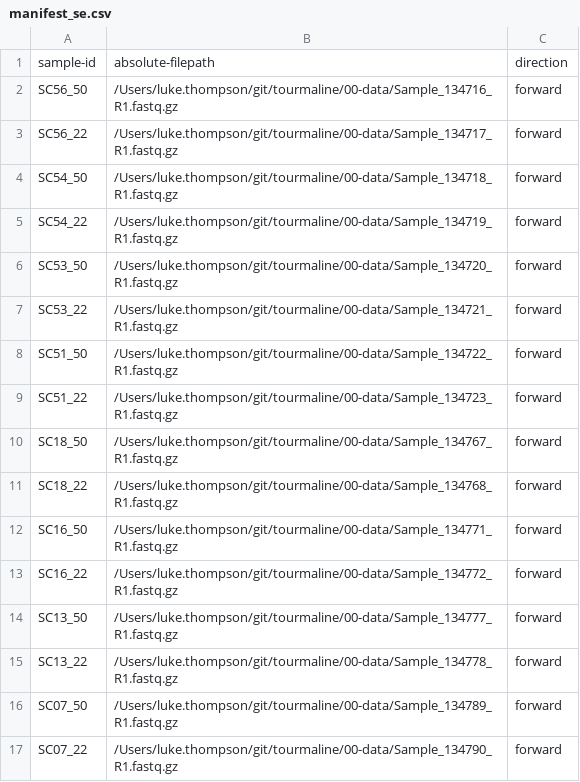
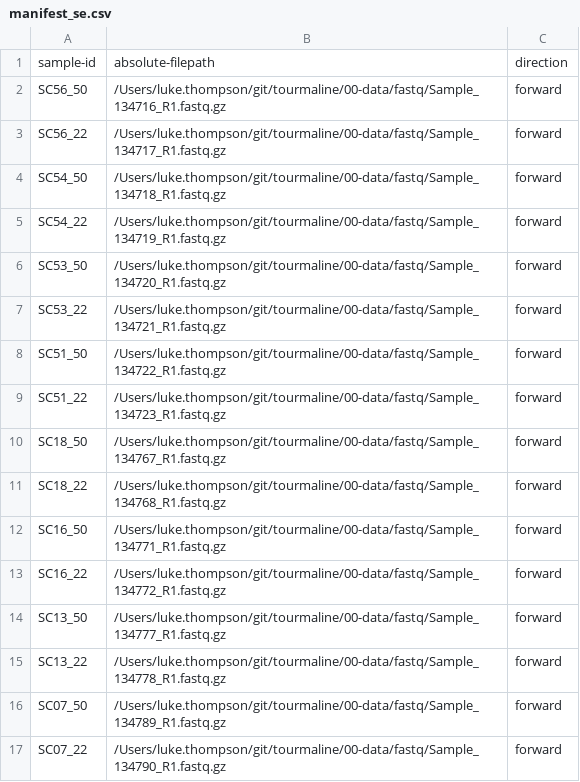
Before and after one commit to aomlomics/tourmaline, a CSV file: 00-data/manifest_se.csv, drawn as a sheet.

```diff
--- a/00-data/manifest_se.csv
+++ b/00-data/manifest_se.csv
@@ -1,17 +1,17 @@
 sample-id,absolute-filepath,direction
-SC56_50,/Users/luke.thompson/git/tourmaline/00-data/Sample_134716_R1.fastq.gz,forward
-SC56_22,/Users/luke.thompson/git/tourmaline/00-data/Sample_134717_R1.fastq.gz,forward
-SC54_50,/Users/luke.thompson/git/tourmaline/00-data/Sample_134718_R1.fastq.gz,forward
-SC54_22,/Users/luke.thompson/git/tourmaline/00-data/Sample_134719_R1.fastq.gz,forward
-SC53_50,/Users/luke.thompson/git/tourmaline/00-data/Sample_134720_R1.fastq.gz,forward
-SC53_22,/Users/luke.thompson/git/tourmaline/00-data/Sample_134721_R1.fastq.gz,forward
-SC51_50,/Users/luke.thompson/git/tourmaline/00-data/Sample_134722_R1.fastq.gz,forward
-SC51_22,/Users/luke.thompson/git/tourmaline/00-data/Sample_134723_R1.fastq.gz,forward
-SC18_50,/Users/luke.thompson/git/tourmaline/00-data/Sample_134767_R1.fastq.gz,forward
-SC18_22,/Users/luke.thompson/git/tourmaline/00-data/Sample_134768_R1.fastq.gz,forward
-SC16_50,/Users/luke.thompson/git/tourmaline/00-data/Sample_134771_R1.fastq.gz,forward
-SC16_22,/Users/luke.thompson/git/tourmaline/00-data/Sample_134772_R1.fastq.gz,forward
-SC13_50,/Users/luke.thompson/git/tourmaline/00-data/Sample_134777_R1.fastq.gz,forward
-SC13_22,/Users/luke.thompson/git/tourmaline/00-data/Sample_134778_R1.fastq.gz,forward
-SC07_50,/Users/luke.thompson/git/tourmaline/00-data/Sample_134789_R1.fastq.gz,forward
-SC07_22,/Users/luke.thompson/git/tourmaline/00-data/Sample_134790_R1.fastq.gz,forward
+SC56_50,/Users/luke.thompson/git/tourmaline/00-data/fastq/Sample_134716_R1.fastq.gz,forward
+SC56_22,/Users/luke.thompson/git/tourmaline/00-data/fastq/Sample_134717_R1.fastq.gz,forward
+SC54_50,/Users/luke.thompson/git/tourmaline/00-data/fastq/Sample_134718_R1.fastq.gz,forward
+SC54_22,/Users/luke.thompson/git/tourmaline/00-data/fastq/Sample_134719_R1.fastq.gz,forward
+SC53_50,/Users/luke.thompson/git/tourmaline/00-data/fastq/Sample_134720_R1.fastq.gz,forward
+SC53_22,/Users/luke.thompson/git/tourmaline/00-data/fastq/Sample_134721_R1.fastq.gz,forward
+SC51_50,/Users/luke.thompson/git/tourmaline/00-data/fastq/Sample_134722_R1.fastq.gz,forward
+SC51_22,/Users/luke.thompson/git/tourmaline/00-data/fastq/Sample_134723_R1.fastq.gz,forward
+SC18_50,/Users/luke.thompson/git/tourmaline/00-data/fastq/Sample_134767_R1.fastq.gz,forward
+SC18_22,/Users/luke.thompson/git/tourmaline/00-data/fastq/Sample_134768_R1.fastq.gz,forward
+SC16_50,/Users/luke.thompson/git/tourmaline/00-data/fastq/Sample_134771_R1.fastq.gz,forward
+SC16_22,/Users/luke.thompson/git/tourmaline/00-data/fastq/Sample_134772_R1.fastq.gz,forward
+SC13_50,/Users/luke.thompson/git/tourmaline/00-data/fastq/Sample_134777_R1.fastq.gz,forward
+SC13_22,/Users/luke.thompson/git/tourmaline/00-data/fastq/Sample_134778_R1.fastq.gz,forward
+SC07_50,/Users/luke.thompson/git/tourmaline/00-data/fastq/Sample_134789_R1.fastq.gz,forward
+SC07_22,/Users/luke.thompson/git/tourmaline/00-data/fastq/Sample_134790_R1.fastq.gz,forward
```
Also changed, not shown: 00-data/manifest_pe.csv, 33 other files.
